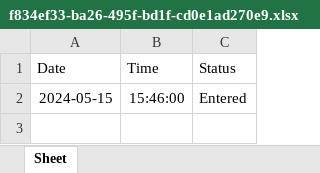
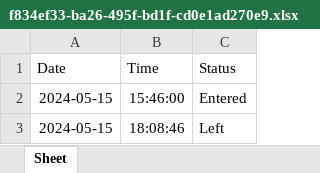
Before and after one commit to HareemA/VanGo-BackEnd, an Excel workbook: attendance/f834ef33-ba26-495f-bd1f-cd0e1ad270e9.xlsx, sheet Sheet, drawn as a sheet; values as stored, in another font and other column widths than the file's, no borders; the diff names each change by its address in the sheet, - before the commit and + after, or states it on an @@ line.

```diff
--- a/attendance/f834ef33-ba26-495f-bd1f-cd0e1ad270e9.xlsx (sheet Sheet)
+++ b/attendance/f834ef33-ba26-495f-bd1f-cd0e1ad270e9.xlsx (sheet Sheet)
+row 3: 2024-05-15 | 18:08:46 | Left
```
Also changed, not shown: 2 other files.
